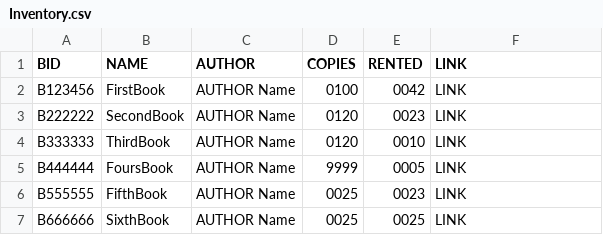
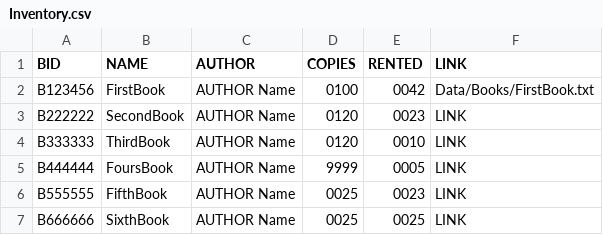
Before and after one commit to SPauly/Library-Simulation-Management-System, a CSV file: Data/Inventory.csv, drawn as a sheet.

```diff
--- a/Data/Inventory.csv
+++ b/Data/Inventory.csv
@@ -1,3 +1,3 @@
 BID,NAME,AUTHOR,COPIES,RENTED,LINK
-B123456,FirstBook,AUTHOR Name,0100,0042,LINK
+B123456,FirstBook,AUTHOR Name,0100,0042,Data/Books/FirstBook.txt
 B222222,SecondBook,AUTHOR Name,0120,0023,LINK
```
Also changed, not shown: 4 other files.
